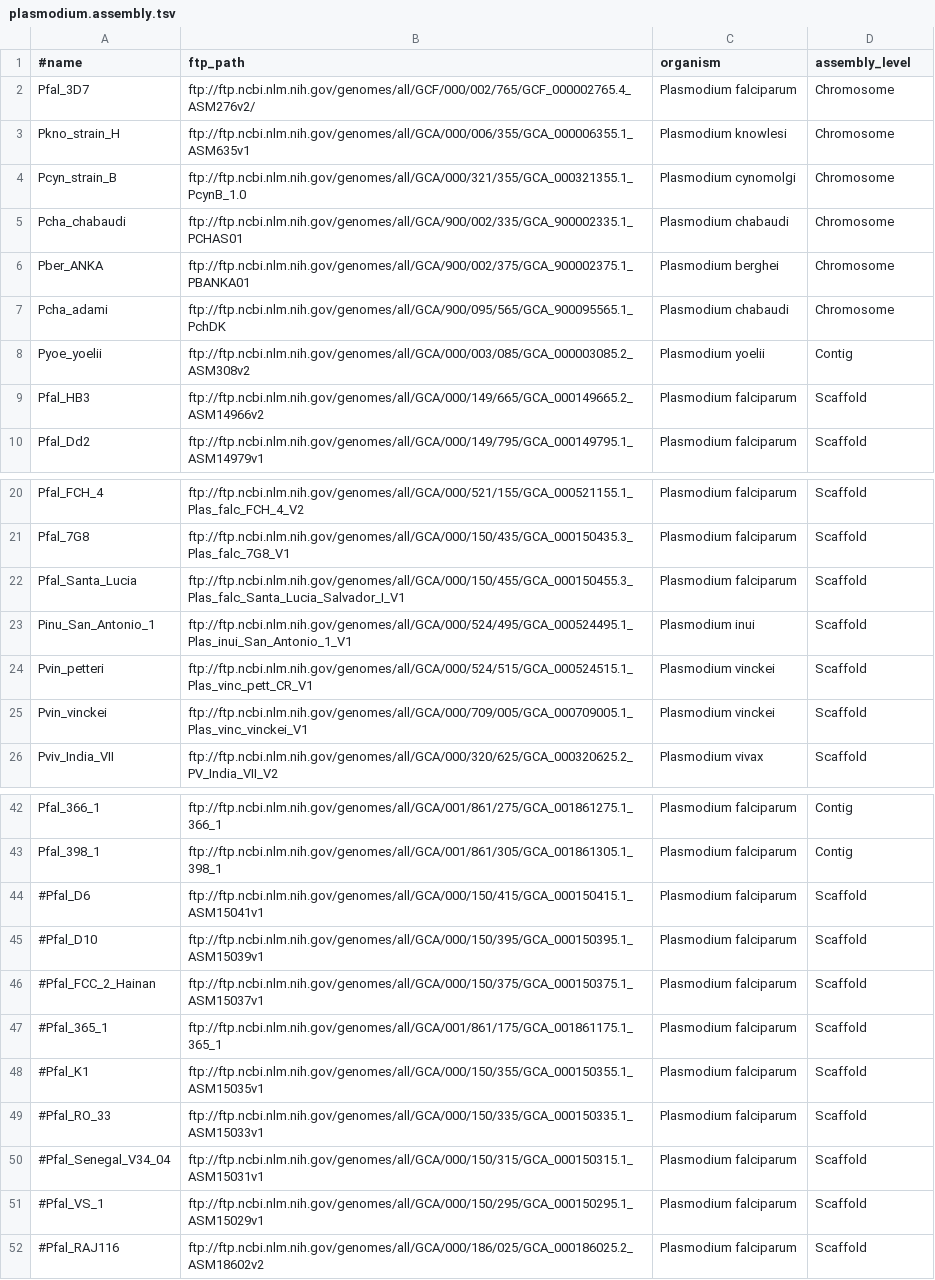
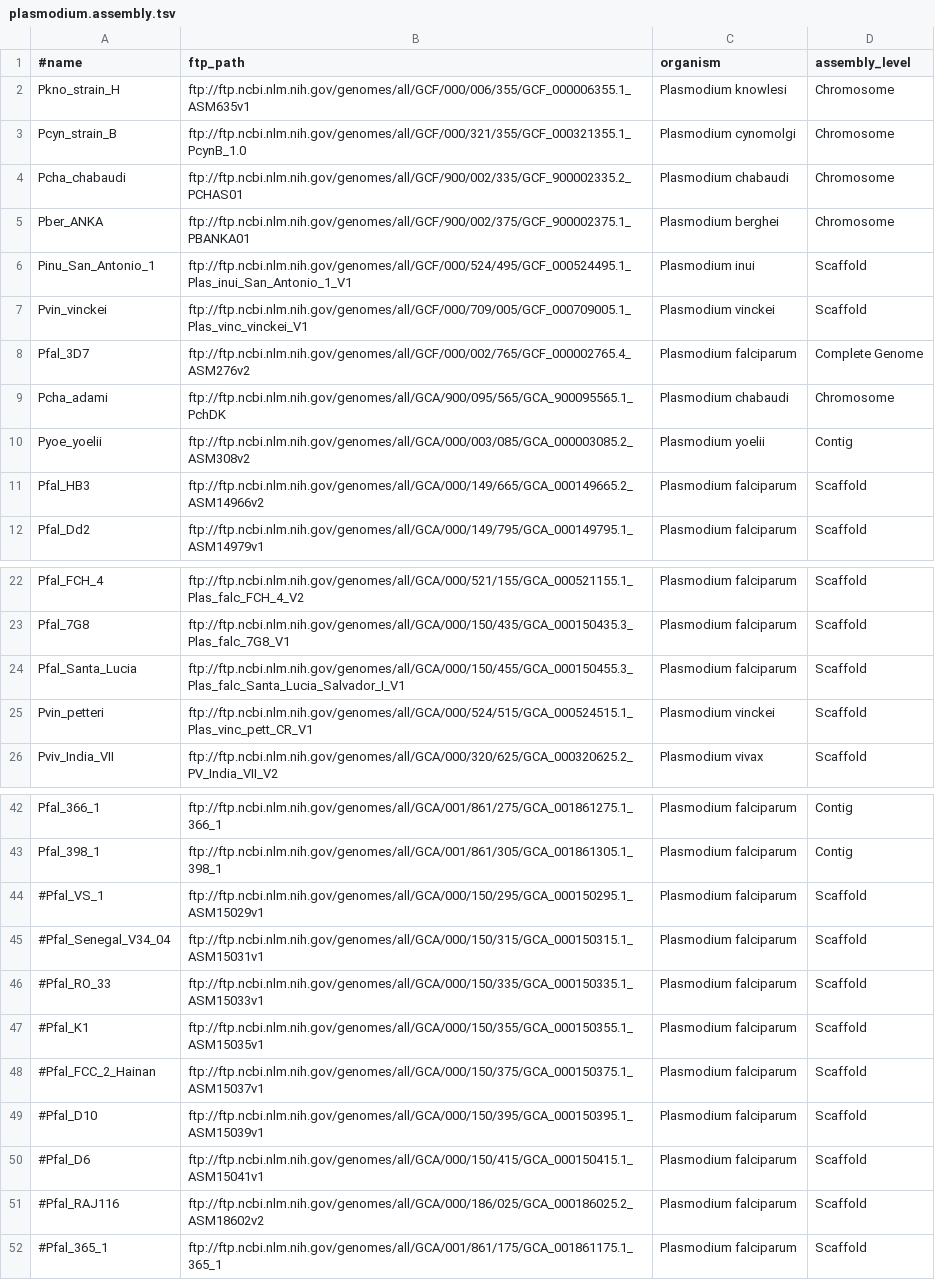
Before and after one commit to wang-q/withncbi, a TSV file: pop/plasmodium.assembly.tsv, drawn as a sheet; only a part is shown, gaps mark what is left out.

```diff
--- a/pop/plasmodium.assembly.tsv
+++ b/pop/plasmodium.assembly.tsv
@@ -1,7 +1,9 @@
 #name	ftp_path	organism	assembly_level
-Pfal_3D7	ftp://ftp.ncbi.nlm.nih.gov/genomes/all/GCF/000/002/765/GCF_000002765.4_ASM276v2/	Plasmodium falciparum	Chromosome
-Pkno_strain_H	ftp://ftp.ncbi.nlm.nih.gov/genomes/all/GCA/000/006/355/GCA_000006355.1_ASM635v1	Plasmodium knowlesi	Chromosome
-Pcyn_strain_B	ftp://ftp.ncbi.nlm.nih.gov/genomes/all/GCA/000/321/355/GCA_000321355.1_PcynB_1.0	Plasmodium cynomolgi	Chromosome
-Pcha_chabaudi	ftp://ftp.ncbi.nlm.nih.gov/genomes/all/GCA/900/002/335/GCA_900002335.1_PCHAS01	Plasmodium chabaudi	Chromosome
-Pber_ANKA	ftp://ftp.ncbi.nlm.nih.gov/genomes/all/GCA/900/002/375/GCA_900002375.1_PBANKA01	Plasmodium berghei	Chromosome
+Pkno_strain_H	ftp://ftp.ncbi.nlm.nih.gov/genomes/all/GCF/000/006/355/GCF_000006355.1_ASM635v1	Plasmodium knowlesi	Chromosome
+Pcyn_strain_B	ftp://ftp.ncbi.nlm.nih.gov/genomes/all/GCF/000/321/355/GCF_000321355.1_PcynB_1.0	Plasmodium cynomolgi	Chromosome
+Pcha_chabaudi	ftp://ftp.ncbi.nlm.nih.gov/genomes/all/GCF/900/002/335/GCF_900002335.2_PCHAS01	Plasmodium chabaudi	Chromosome
+Pber_ANKA	ftp://ftp.ncbi.nlm.nih.gov/genomes/all/GCF/900/002/375/GCF_900002375.1_PBANKA01	Plasmodium berghei	Chromosome
+Pinu_San_Antonio_1	ftp://ftp.ncbi.nlm.nih.gov/genomes/all/GCF/000/524/495/GCF_000524495.1_Plas_inui_San_Antonio_1_V1	Plasmodium inui	Scaffold
+Pvin_vinckei	ftp://ftp.ncbi.nlm.nih.gov/genomes/all/GCF/000/709/005/GCF_000709005.1_Plas_vinc_vinckei_V1	Plasmodium vinckei	Scaffold
+Pfal_3D7	ftp://ftp.ncbi.nlm.nih.gov/genomes/all/GCF/000/002/765/GCF_000002765.4_ASM276v2	Plasmodium falciparum	Complete Genome
 Pcha_adami	ftp://ftp.ncbi.nlm.nih.gov/genomes/all/GCA/900/095/565/GCA_900095565.1_PchDK	Plasmodium chabaudi	Chromosome
@@ -22,5 +24,3 @@ Pfal_7G8	ftp://ftp.ncbi.nlm.nih.gov/genomes/all/GCA/000/150/435/GCA_000150435.3_
 Pfal_Santa_Lucia	ftp://ftp.ncbi.nlm.nih.gov/genomes/all/GCA/000/150/455/GCA_000150455.3_Plas_falc_Santa_Lucia_Salvador_I_V1	Plasmodium falciparum	Scaffold
-Pinu_San_Antonio_1	ftp://ftp.ncbi.nlm.nih.gov/genomes/all/GCA/000/524/495/GCA_000524495.1_Plas_inui_San_Antonio_1_V1	Plasmodium inui	Scaffold
 Pvin_petteri	ftp://ftp.ncbi.nlm.nih.gov/genomes/all/GCA/000/524/515/GCA_000524515.1_Plas_vinc_pett_CR_V1	Plasmodium vinckei	Scaffold
-Pvin_vinckei	ftp://ftp.ncbi.nlm.nih.gov/genomes/all/GCA/000/709/005/GCA_000709005.1_Plas_vinc_vinckei_V1	Plasmodium vinckei	Scaffold
 Pviv_India_VII	ftp://ftp.ncbi.nlm.nih.gov/genomes/all/GCA/000/320/625/GCA_000320625.2_PV_India_VII_V2	Plasmodium vivax	Scaffold
@@ -43,10 +43,10 @@ Pfal_366_1	ftp://ftp.ncbi.nlm.nih.gov/genomes/all/GCA/001/861/275/GCA_001861275.
 Pfal_398_1	ftp://ftp.ncbi.nlm.nih.gov/genomes/all/GCA/001/861/305/GCA_001861305.1_398_1	Plasmodium falciparum	Contig
+#Pfal_VS_1	ftp://ftp.ncbi.nlm.nih.gov/genomes/all/GCA/000/150/295/GCA_000150295.1_ASM15029v1	Plasmodium falciparum	Scaffold
+#Pfal_Senegal_V34_04	ftp://ftp.ncbi.nlm.nih.gov/genomes/all/GCA/000/150/315/GCA_000150315.1_ASM15031v1	Plasmodium falciparum	Scaffold
+#Pfal_RO_33	ftp://ftp.ncbi.nlm.nih.gov/genomes/all/GCA/000/150/335/GCA_000150335.1_ASM15033v1	Plasmodium falciparum	Scaffold
+#Pfal_K1	ftp://ftp.ncbi.nlm.nih.gov/genomes/all/GCA/000/150/355/GCA_000150355.1_ASM15035v1	Plasmodium falciparum	Scaffold
+#Pfal_FCC_2_Hainan	ftp://ftp.ncbi.nlm.nih.gov/genomes/all/GCA/000/150/375/GCA_000150375.1_ASM15037v1	Plasmodium falciparum	Scaffold
+#Pfal_D10	ftp://ftp.ncbi.nlm.nih.gov/genomes/all/GCA/000/150/395/GCA_000150395.1_ASM15039v1	Plasmodium falciparum	Scaffold
 #Pfal_D6	ftp://ftp.ncbi.nlm.nih.gov/genomes/all/GCA/000/150/415/GCA_000150415.1_ASM15041v1	Plasmodium falciparum	Scaffold
-#Pfal_D10	ftp://ftp.ncbi.nlm.nih.gov/genomes/all/GCA/000/150/395/GCA_000150395.1_ASM15039v1	Plasmodium falciparum	Scaffold
-#Pfal_FCC_2_Hainan	ftp://ftp.ncbi.nlm.nih.gov/genomes/all/GCA/000/150/375/GCA_000150375.1_ASM15037v1	Plasmodium falciparum	Scaffold
+#Pfal_RAJ116	ftp://ftp.ncbi.nlm.nih.gov/genomes/all/GCA/000/186/025/GCA_000186025.2_ASM18602v2	Plasmodium falciparum	Scaffold
 #Pfal_365_1	ftp://ftp.ncbi.nlm.nih.gov/genomes/all/GCA/001/861/175/GCA_001861175.1_365_1	Plasmodium falciparum	Scaffold
-#Pfal_K1	ftp://ftp.ncbi.nlm.nih.gov/genomes/all/GCA/000/150/355/GCA_000150355.1_ASM15035v1	Plasmodium falciparum	Scaffold
-#Pfal_RO_33	ftp://ftp.ncbi.nlm.nih.gov/genomes/all/GCA/000/150/335/GCA_000150335.1_ASM15033v1	Plasmodium falciparum	Scaffold
-#Pfal_Senegal_V34_04	ftp://ftp.ncbi.nlm.nih.gov/genomes/all/GCA/000/150/315/GCA_000150315.1_ASM15031v1	Plasmodium falciparum	Scaffold
-#Pfal_VS_1	ftp://ftp.ncbi.nlm.nih.gov/genomes/all/GCA/000/150/295/GCA_000150295.1_ASM15029v1	Plasmodium falciparum	Scaffold
-#Pfal_RAJ116	ftp://ftp.ncbi.nlm.nih.gov/genomes/all/GCA/000/186/025/GCA_000186025.2_ASM18602v2	Plasmodium falciparum	Scaffold
```
Also changed, not shown: 1 other file.
